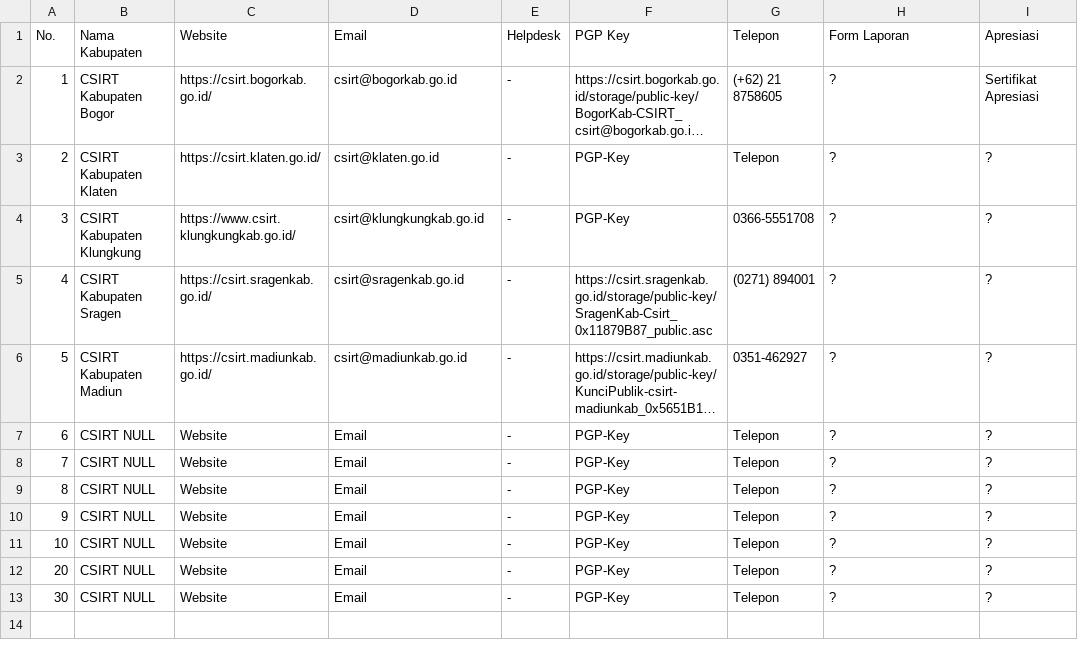
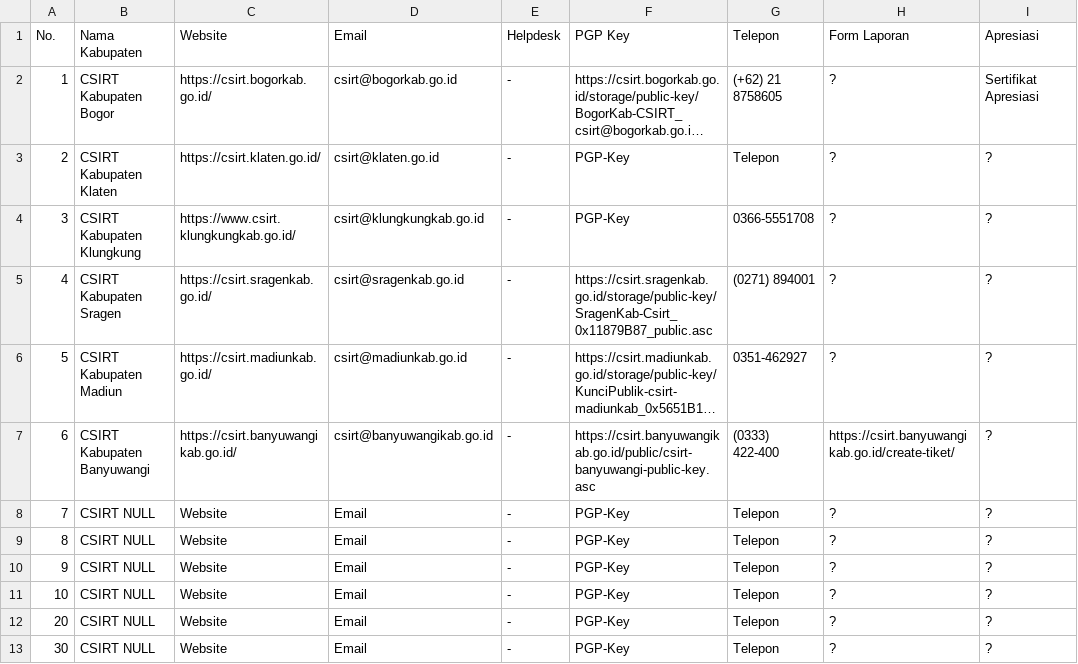
Before and after one commit to atoz-chevara/csirt-indo-gov, a CSV file: csirt-indo-kab.csv, drawn as a sheet; only a part is shown; long unchanged cells end in …; the diff names each change by its address in the sheet, - before the commit and + after, or states it on an @@ line.

Commit message:
Update csirt-indo-kab.csv

```diff
--- a/csirt-indo-kab.csv
+++ b/csirt-indo-kab.csv
-B7: CSIRT NULL
+B7: CSIRT Kabupaten Banyuwangi
-C7: Website
+C7: https://csirt.banyuwangikab.go.id/
-D7: Email
+D7: csirt@banyuwangikab.go.id
-F7: PGP-Key
+F7: https://csirt.banyuwangikab.go.id/public/csirt-banyuwangi-public-key.asc
-G7: Telepon
+G7: (0333) 422-400
-H7: ?
+H7: https://csirt.banyuwangikab.go.id/create-tiket/
```
